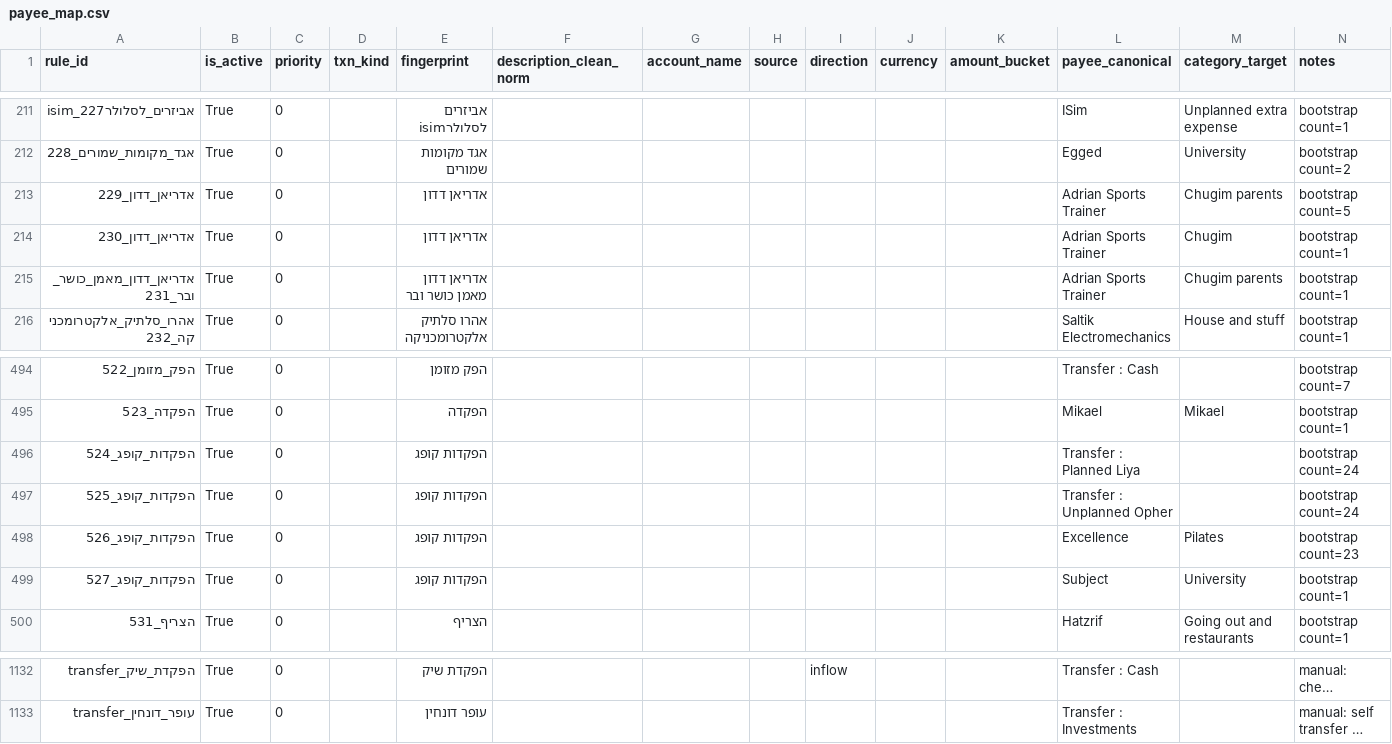
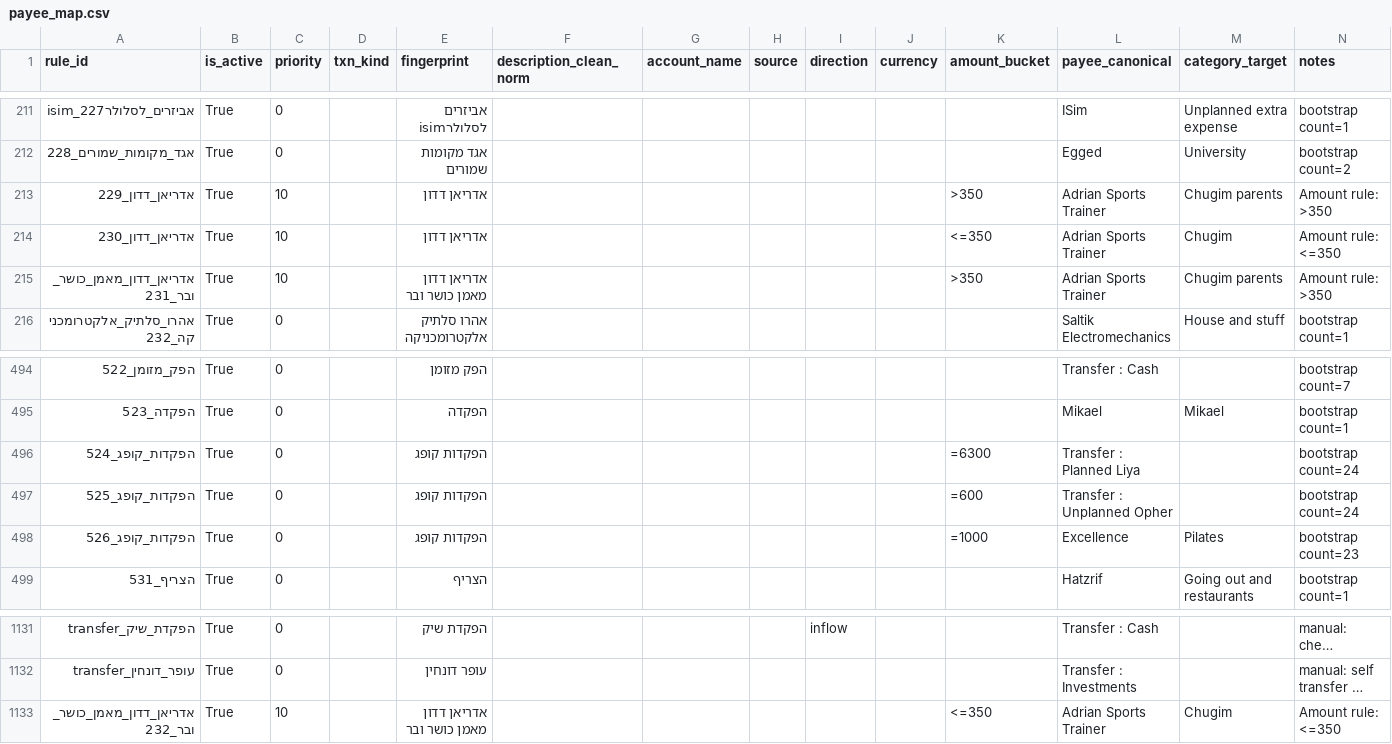
Before and after one commit to opherdonchin/ynab-il-importer, a CSV file: mappings/payee_map.csv, drawn as a sheet; only a part is shown, gaps mark what is left out; long unchanged cells end in …; removed rows and columns are numbered as before the commit, all else as after; the diff names each change by its address in the sheet, - before the commit and + after, or states it on an @@ line.

```diff
--- a/mappings/payee_map.csv
+++ b/mappings/payee_map.csv
-C213:C215 (priority): 0
+C213:C215 (priority): 10
-K213 (amount_bucket): (empty)
+K213 (amount_bucket): >350
-N213 (notes): bootstrap count=5
+N213 (notes): Amount rule: >350
-K214 (amount_bucket): (empty)
+K214 (amount_bucket): <=350
-N214 (notes): bootstrap count=1
+N214 (notes): Amount rule: <=350
-K215 (amount_bucket): (empty)
+K215 (amount_bucket): >350
-N215 (notes): bootstrap count=1
+N215 (notes): Amount rule: >350
-K496 (amount_bucket): (empty)
+K496 (amount_bucket): =6300
-K497 (amount_bucket): (empty)
+K497 (amount_bucket): =600
-K498 (amount_bucket): (empty)
+K498 (amount_bucket): =1000
-row 499: הפקדות_קופג_527 | True | 0 |  | הפקדות קופג |  |  |  |  |  |  | Subject | University | bootstrap count=1
+row 1133: אדריאן_דדון_מאמן_כושר_ובר_232 | True | 10 |  | אדריאן דדון מאמן כושר ובר |  |  |  |  |  | <=350 | Adrian Sports Trainer | Chugim | Amount rule: <=350
```
Also changed, not shown: mappings/fingerprint_map.csv, 2 other files.
